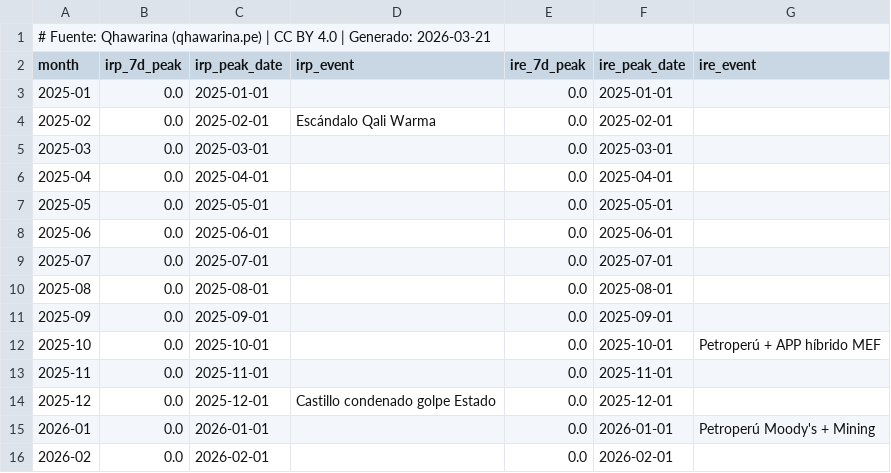
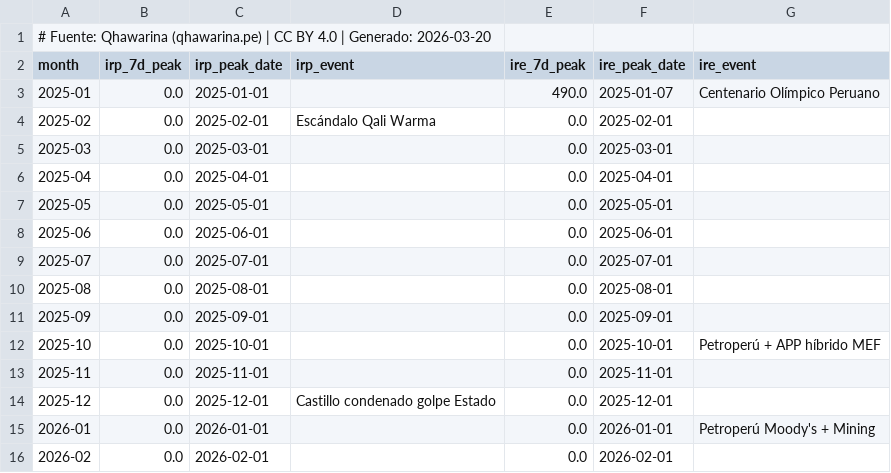
Before and after one commit to cesarchavezp29/qhawarina-web, a CSV file: public/assets/data/csv/indices_riesgo_mensual.csv, drawn as a sheet.

```diff
--- a/public/assets/data/csv/indices_riesgo_mensual.csv
+++ b/public/assets/data/csv/indices_riesgo_mensual.csv
@@ -1,4 +1,4 @@
-# Fuente: Qhawarina (qhawarina.pe) | CC BY 4.0 | Generado: 2026-03-21
+# Fuente: Qhawarina (qhawarina.pe) | CC BY 4.0 | Generado: 2026-03-20
 month,irp_7d_peak,irp_peak_date,irp_event,ire_7d_peak,ire_peak_date,ire_event
-2025-01,0.0,2025-01-01,,0.0,2025-01-01,
+2025-01,0.0,2025-01-01,,490.0,2025-01-07,Centenario Olímpico Peruano
 2025-02,0.0,2025-02-01,Escándalo Qali Warma,0.0,2025-02-01,
```
Also changed, not shown: public/assets/data/csv/pbi_nowcast.csv, public/assets/data/csv/precios_diarios.csv, 19 other files.
